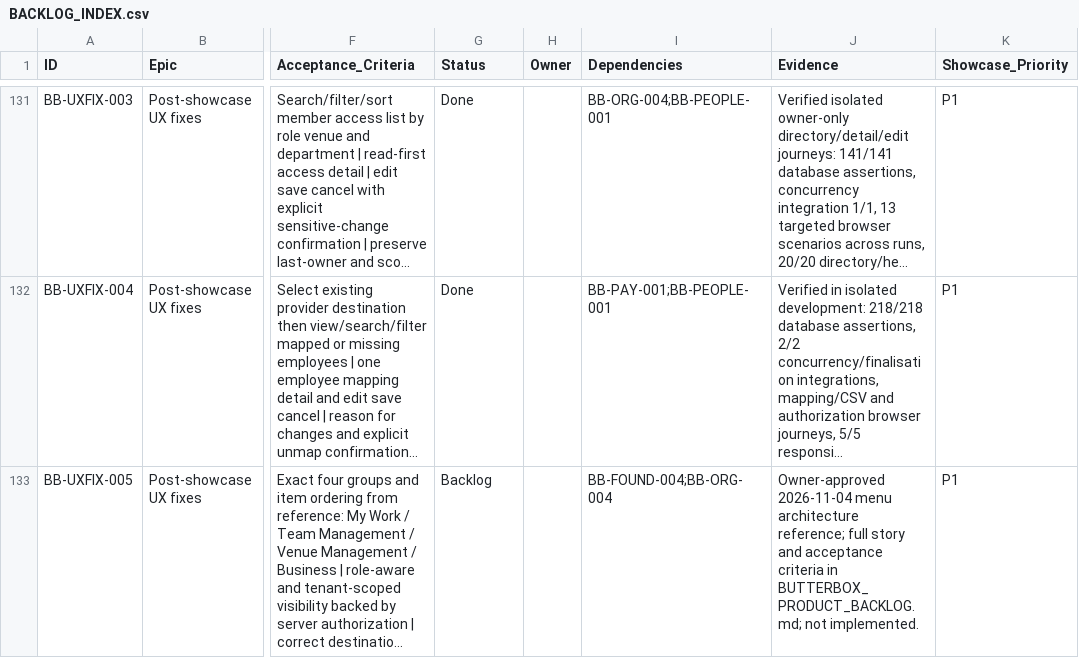
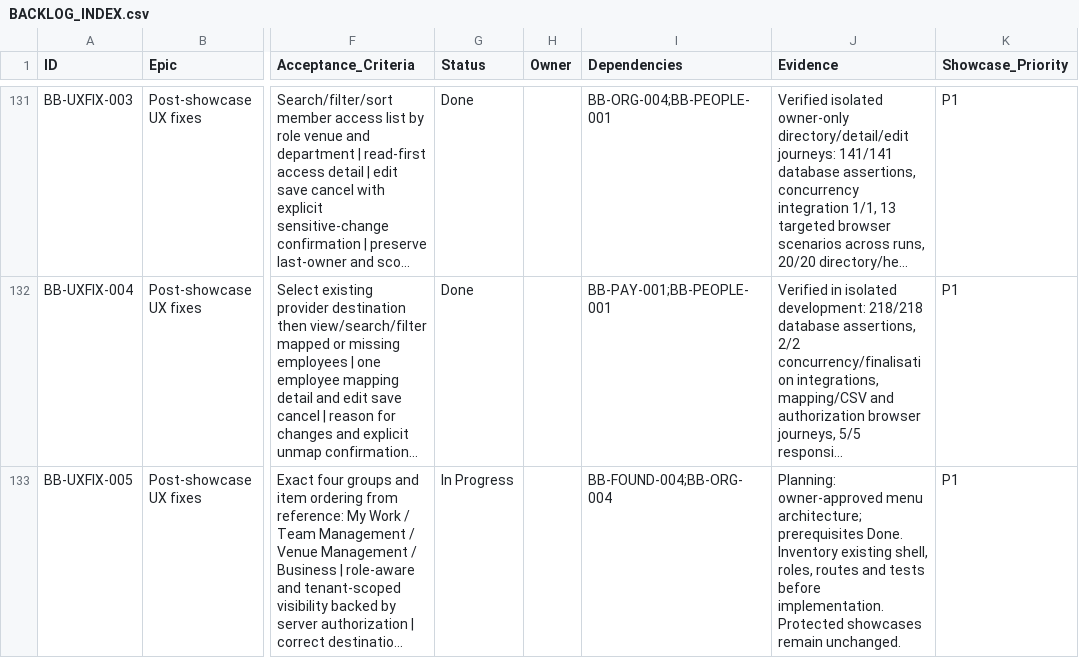
Before and after one commit to farbotkol/butterbox, a CSV file: BACKLOG_INDEX.csv, drawn as a sheet; only a part is shown, gaps mark what is left out; long unchanged cells end in …; the diff names each change by its address in the sheet, - before the commit and + after, or states it on an @@ line.

```diff
--- a/BACKLOG_INDEX.csv
+++ b/BACKLOG_INDEX.csv
-G133 (Status): Backlog
+G133 (Status): In Progress
-J133 (Evidence): Owner-approved 2026-11-04 menu architecture reference; full story and acceptance criteria in BUTTERBOX_PRODUCT_BACKLOG.md; not implemented.
+J133 (Evidence): Planning: owner-approved menu architecture; prerequisites Done. Inventory existing shell, roles, routes and tests before implementation. Protected showcases remain unchanged.
```
Also changed, not shown: 3 other files.
